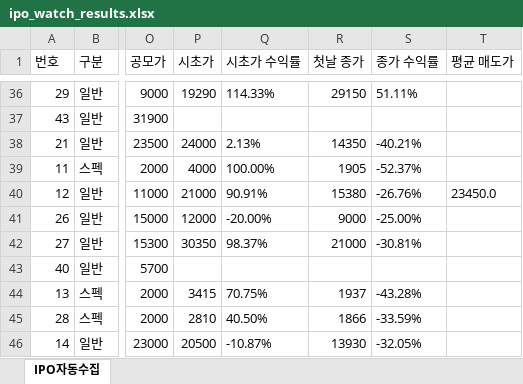
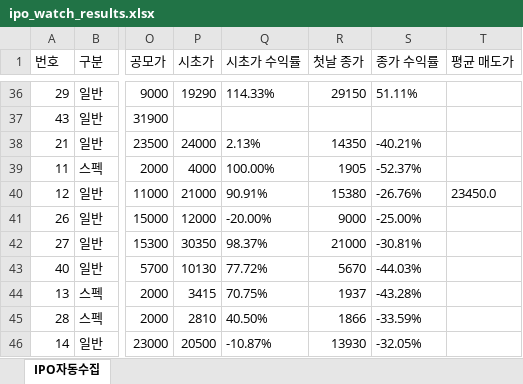
Before and after one commit to khiro37/IPO, an Excel workbook: ipo_watch_results.xlsx, sheet IPO자동수집, drawn as a sheet; only a part is shown, gaps mark what is left out; values as stored, in another font and other column widths than the file's, no borders; the diff names each change by its address in the sheet, - before the commit and + after, or states it on an @@ line.

```diff
--- a/ipo_watch_results.xlsx (sheet IPO자동수집)
+++ b/ipo_watch_results.xlsx (sheet IPO자동수집)
-P43 (시초가): (empty)
+P43 (시초가): 10130
-Q43 (시초가 수익률): (empty)
+Q43 (시초가 수익률): 77.72%
-R43 (첫날 종가): (empty)
+R43 (첫날 종가): 5670
-S43 (종가 수익률): (empty)
+S43 (종가 수익률): -44.03%
```
Also changed, not shown: 2 other files.
